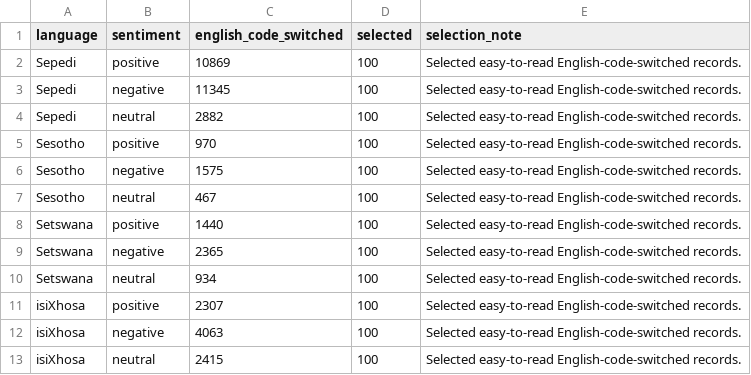
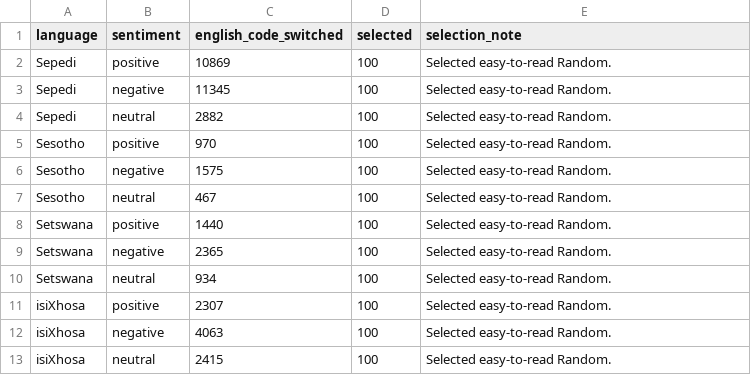
Before and after one commit to NLPforLRLsProjects/SAfriSenti-Corpus, a CSV file: Mini_SAfriSenti_Dataset/metadata/selection_quality_summary.csv, drawn as a sheet.

Commit message:
Update selection_quality_summary.csv

```diff
--- a/Mini_SAfriSenti_Dataset/metadata/selection_quality_summary.csv
+++ b/Mini_SAfriSenti_Dataset/metadata/selection_quality_summary.csv
@@ -1,13 +1,13 @@
 language,sentiment,english_code_switched,selected,selection_note
-Sepedi,positive,10869,100,Selected easy-to-read English-code-switched records.
-Sepedi,negative,11345,100,Selected easy-to-read English-code-switched records.
-Sepedi,neutral,2882,100,Selected easy-to-read English-code-switched records.
-Sesotho,positive,970,100,Selected easy-to-read English-code-switched records.
-Sesotho,negative,1575,100,Selected easy-to-read English-code-switched records.
-Sesotho,neutral,467,100,Selected easy-to-read English-code-switched records.
-Setswana,positive,1440,100,Selected easy-to-read English-code-switched records.
-Setswana,negative,2365,100,Selected easy-to-read English-code-switched records.
-Setswana,neutral,934,100,Selected easy-to-read English-code-switched records.
-isiXhosa,positive,2307,100,Selected easy-to-read English-code-switched records.
-isiXhosa,negative,4063,100,Selected easy-to-read English-code-switched records.
-isiXhosa,neutral,2415,100,Selected easy-to-read English-code-switched records.
+Sepedi,positive,10869,100,Selected easy-to-read Random.
+Sepedi,negative,11345,100,Selected easy-to-read Random.
+Sepedi,neutral,2882,100,Selected easy-to-read Random.
+Sesotho,positive,970,100,Selected easy-to-read Random.
+Sesotho,negative,1575,100,Selected easy-to-read Random.
+Sesotho,neutral,467,100,Selected easy-to-read Random.
+Setswana,positive,1440,100,Selected easy-to-read Random.
+Setswana,negative,2365,100,Selected easy-to-read Random.
+Setswana,neutral,934,100,Selected easy-to-read Random.
+isiXhosa,positive,2307,100,Selected easy-to-read Random.
+isiXhosa,negative,4063,100,Selected easy-to-read Random.
+isiXhosa,neutral,2415,100,Selected easy-to-read Random.
```
